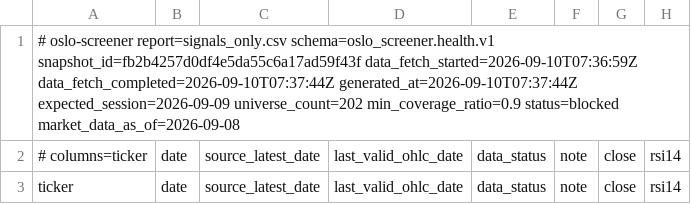
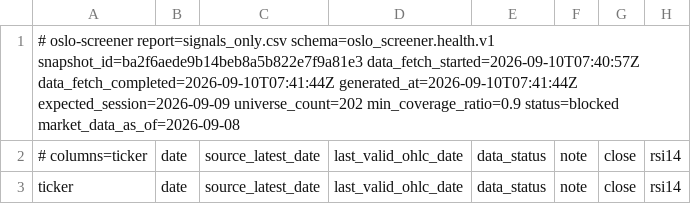
Before and after one commit to keresell-coder/oslo-screener, a CSV file: signals_only.csv, drawn as a sheet; only a part is shown; the diff names each change by its address in the sheet, - before the commit and + after, or states it on an @@ line.

```diff
--- a/signals_only.csv
+++ b/signals_only.csv
-A1: …report=signals_only.csv schema=oslo_screener.health.v1 snapshot_id=fb2b4257d0df4e5da55c6a17ad59f43f data_fetch_started=2026-09-10T07:36:59Z data_fetch_completed=2026-09-10T07:37:44Z generated_at=2026-09-10T07:37:44Z expected_session=2026-09-09 universe_count=202…
+A1: …report=signals_only.csv schema=oslo_screener.health.v1 snapshot_id=ba2f6aede9b14beb8a5b822e7f9a81e3 data_fetch_started=2026-09-10T07:40:57Z data_fetch_completed=2026-09-10T07:41:44Z generated_at=2026-09-10T07:41:44Z expected_session=2026-09-09 universe_count=202…
```
Also changed, not shown: buy.csv, sell.csv, 7 other files.
